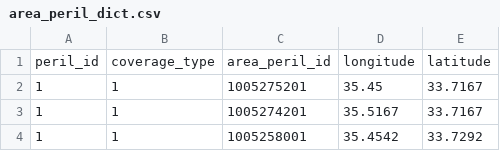
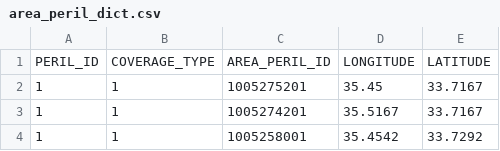
Before and after one commit to OasisLMF/ZurichWorkshop2018, a CSV file: keys_data/MEEQ/area_peril_dict.csv, drawn as a sheet; only a part is shown.

```diff
--- a/keys_data/MEEQ/area_peril_dict.csv
+++ b/keys_data/MEEQ/area_peril_dict.csv
@@ -1,2 +1,2 @@
-peril_id,coverage_type,area_peril_id,longitude,latitude
+PERIL_ID,COVERAGE_TYPE,AREA_PERIL_ID,LONGITUDE,LATITUDE
 1,1,1005275201,35.45,33.7167
```
